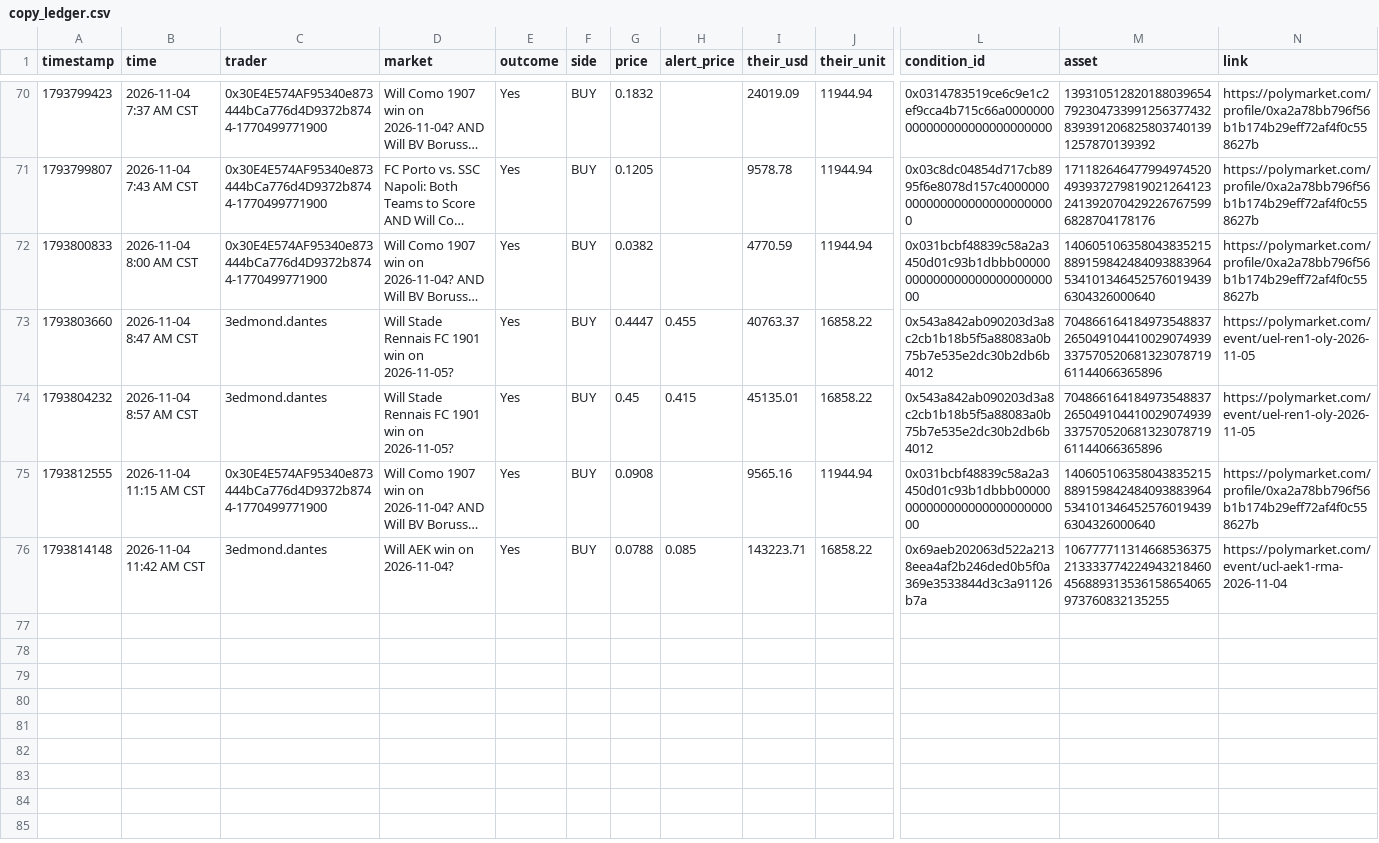
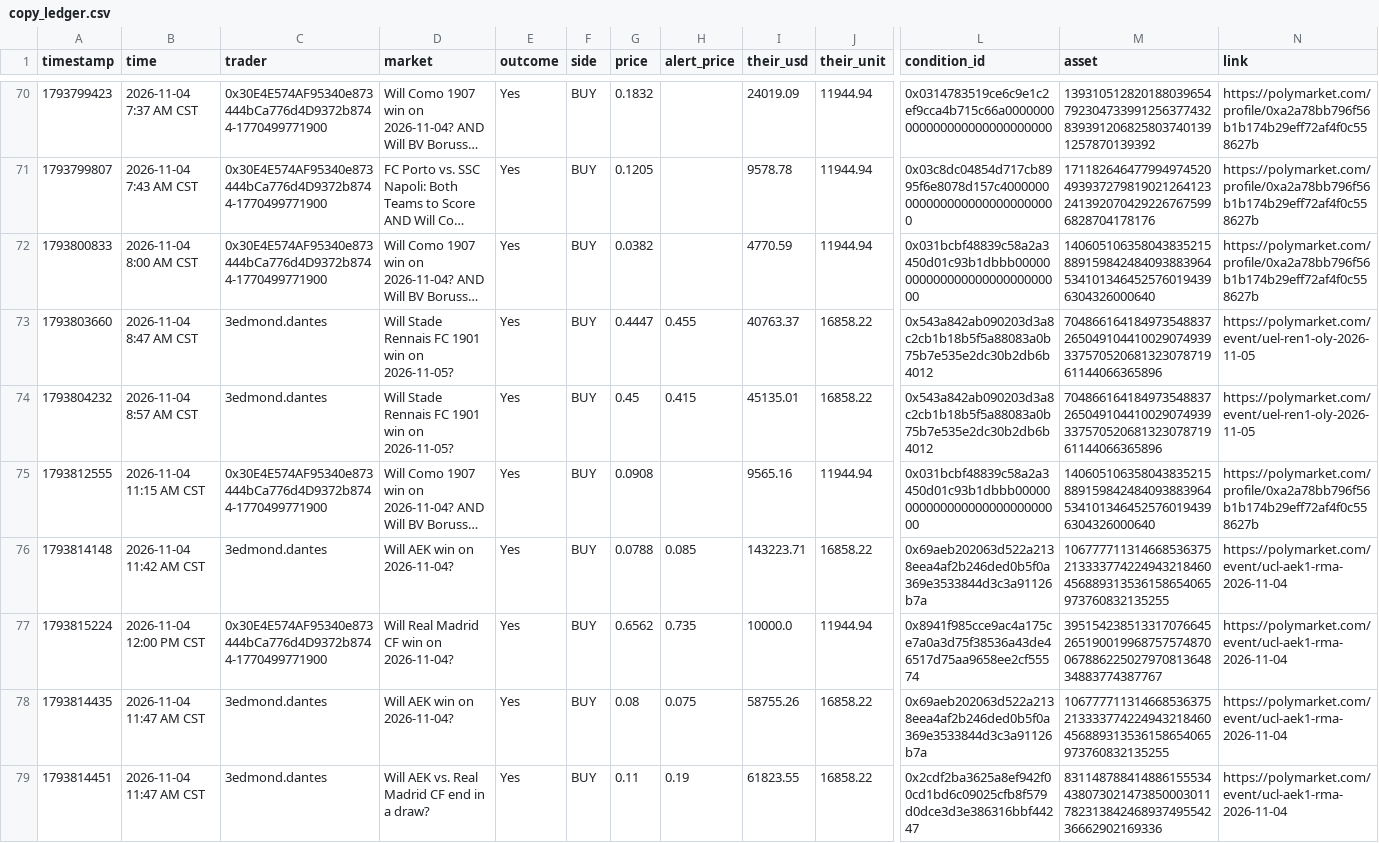
Before and after one commit to domc47/bethub, a CSV file: copy_ledger.csv, drawn as a sheet; only a part is shown, gaps mark what is left out; long unchanged cells end in …; rows hold the shown columns only; the diff names each change by its address in the sheet, - before the commit and + after, or states it on an @@ line.

```diff
--- a/copy_ledger.csv
+++ b/copy_ledger.csv
+row 77: 1793815224 | 2026-11-04 12:00 PM CST | 0x30E4E574AF95340e873444bCa776d4D9372b8744-1770499771900 | Will Real Madrid CF win on 2026-11-04? | Yes | BUY | 0.6562 | 0.735 | 10000.0 | 11944.94 | 0x8941f985cce9ac4a175ce7a0a3d75f38536a43de46517d75aa9658ee2cf55574 | 39515423851331707664526519001996875757487006788622502797081364834883774387767 | https://polymarket.com/event/ucl-aek1-rma-2026-11-04
+row 78: 1793814435 | 2026-11-04 11:47 AM CST | 3edmond.dantes | Will AEK win on 2026-11-04? | Yes | BUY | 0.08 | 0.075 | 58755.26 | 16858.22 | 0x69aeb202063d522a2138eea4af2b246ded0b5f0a369e3533844d3c3a91126b7a | 106777711314668536375213333774224943218460456889313536158654065973760832135255 | https://polymarket.com/event/ucl-aek1-rma-2026-11-04
+row 79: 1793814451 | 2026-11-04 11:47 AM CST | 3edmond.dantes | Will AEK vs. Real Madrid CF end in a draw? | Yes | BUY | 0.11 | 0.19 | 61823.55 | 16858.22 | 0x2cdf2ba3625a8ef942f00cd1bd6c09025cfb8f579d0dce3d3e386316bbf44247 | 83114878841488615553443807302147385000301178231384246893749554236662902169336 | https://polymarket.com/event/ucl-aek1-rma-2026-11-04
```
